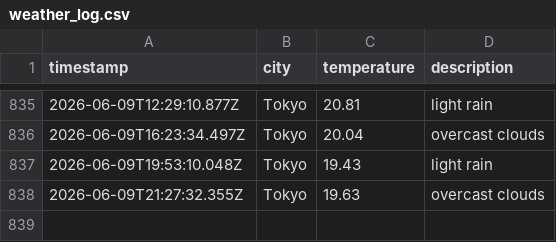
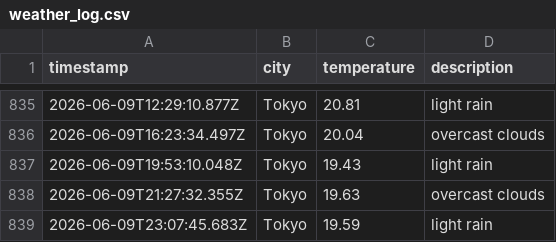
Before and after one commit to UlyssesTyson/Weather-App, a CSV file: data/weather_log.csv, drawn as a sheet; only a part is shown, gaps mark what is left out.

```diff
--- a/data/weather_log.csv
+++ b/data/weather_log.csv
@@ -838 +838,2 @@ timestamp,city,temperature,description
 2026-06-09T21:27:32.355Z,Tokyo,19.63,overcast clouds
+2026-06-09T23:07:45.683Z,Tokyo,19.59,light rain
```
Also changed, not shown: 1 other file.
